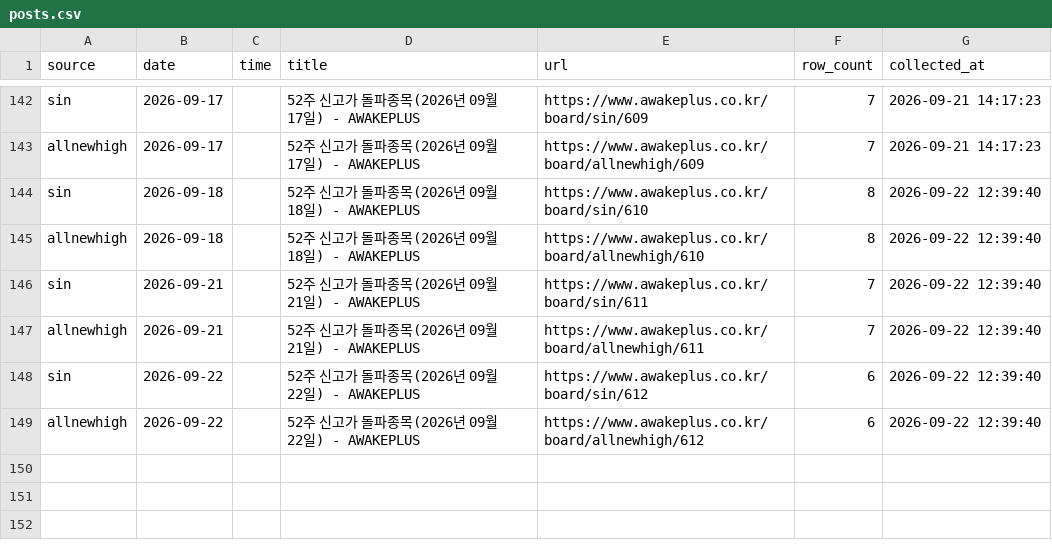
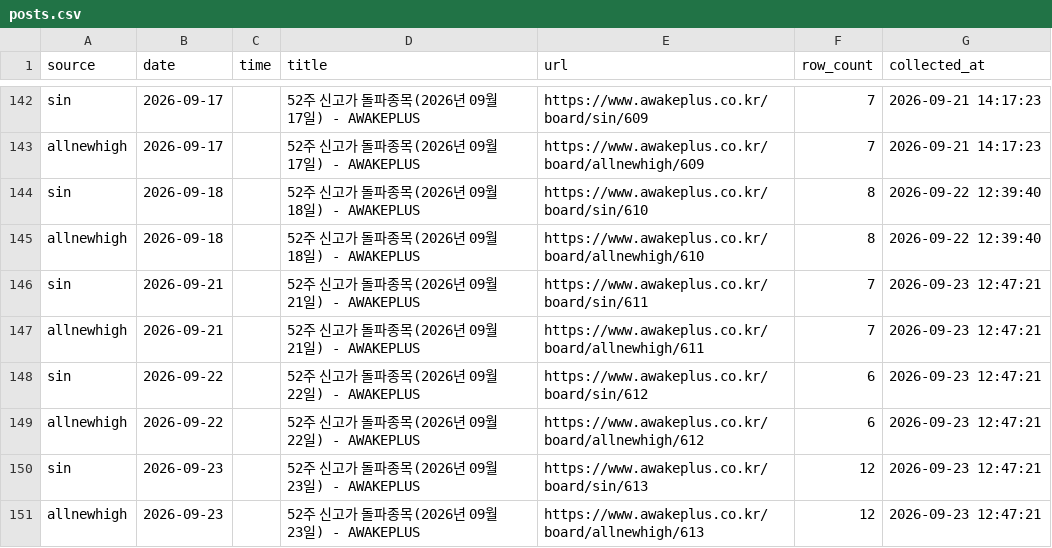
Before and after one commit to jinzhensheng-hash/awakeplus-dashboard, a CSV file: awakeplus/data/posts.csv, drawn as a sheet; only a part is shown, gaps mark what is left out.

```diff
--- a/awakeplus/data/posts.csv
+++ b/awakeplus/data/posts.csv
@@ -145,5 +145,7 @@ sin,2026-09-18,,52주 신고가 돌파종목(2026년 09월 18일) - AWAKEPLUS,ht
 allnewhigh,2026-09-18,,52주 신고가 돌파종목(2026년 09월 18일) - AWAKEPLUS,https://www.awakeplus.co.kr/board/allnewhigh/610,8,2026-09-22 12:39:40
-sin,2026-09-21,,52주 신고가 돌파종목(2026년 09월 21일) - AWAKEPLUS,https://www.awakeplus.co.kr/board/sin/611,7,2026-09-22 12:39:40
-allnewhigh,2026-09-21,,52주 신고가 돌파종목(2026년 09월 21일) - AWAKEPLUS,https://www.awakeplus.co.kr/board/allnewhigh/611,7,2026-09-22 12:39:40
-sin,2026-09-22,,52주 신고가 돌파종목(2026년 09월 22일) - AWAKEPLUS,https://www.awakeplus.co.kr/board/sin/612,6,2026-09-22 12:39:40
-allnewhigh,2026-09-22,,52주 신고가 돌파종목(2026년 09월 22일) - AWAKEPLUS,https://www.awakeplus.co.kr/board/allnewhigh/612,6,2026-09-22 12:39:40
+sin,2026-09-21,,52주 신고가 돌파종목(2026년 09월 21일) - AWAKEPLUS,https://www.awakeplus.co.kr/board/sin/611,7,2026-09-23 12:47:21
+allnewhigh,2026-09-21,,52주 신고가 돌파종목(2026년 09월 21일) - AWAKEPLUS,https://www.awakeplus.co.kr/board/allnewhigh/611,7,2026-09-23 12:47:21
+sin,2026-09-22,,52주 신고가 돌파종목(2026년 09월 22일) - AWAKEPLUS,https://www.awakeplus.co.kr/board/sin/612,6,2026-09-23 12:47:21
+allnewhigh,2026-09-22,,52주 신고가 돌파종목(2026년 09월 22일) - AWAKEPLUS,https://www.awakeplus.co.kr/board/allnewhigh/612,6,2026-09-23 12:47:21
+sin,2026-09-23,,52주 신고가 돌파종목(2026년 09월 23일) - AWAKEPLUS,https://www.awakeplus.co.kr/board/sin/613,12,2026-09-23 12:47:21
+allnewhigh,2026-09-23,,52주 신고가 돌파종목(2026년 09월 23일) - AWAKEPLUS,https://www.awakeplus.co.kr/board/allnewhigh/613,12,2026-09-23 12:47:21
```
Also changed, not shown: awakeplus/data/todaytop15.csv, 3 other files.
